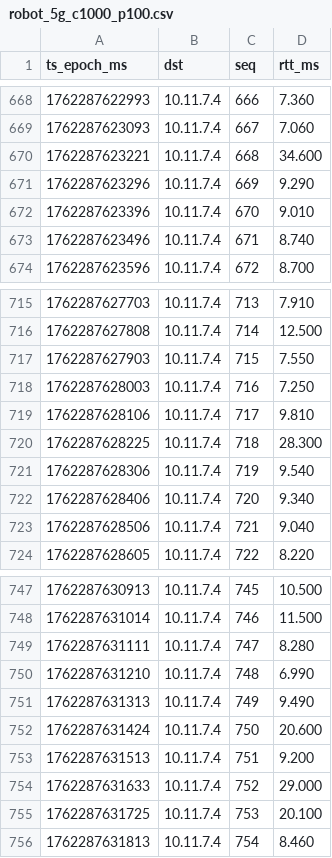
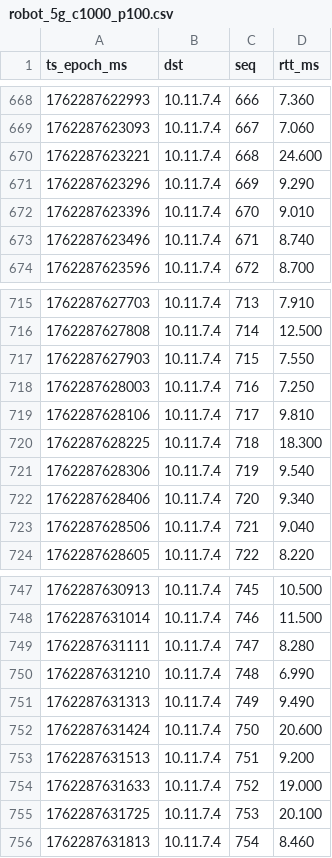
Before and after one commit to adamzr2000/network-benchmark-tools, a CSV file: fping/data/test1/robot_5g_c1000_p100.csv, drawn as a sheet; only a part is shown, gaps mark what is left out; the diff covers the shown part only.

```diff
--- a/fping/data/test1/robot_5g_c1000_p100.csv
+++ b/fping/data/test1/robot_5g_c1000_p100.csv
@@ -669,3 +669,3 @@ ts_epoch_ms,dst,seq,rtt_ms
 1762287623093,10.11.7.4,667,7.060
-1762287623221,10.11.7.4,668,34.600
+1762287623221,10.11.7.4,668,24.600
 1762287623296,10.11.7.4,669,9.290
@@ -719,3 +719,3 @@ ts_epoch_ms,dst,seq,rtt_ms
 1762287628106,10.11.7.4,717,9.810
-1762287628225,10.11.7.4,718,28.300
+1762287628225,10.11.7.4,718,18.300
 1762287628306,10.11.7.4,719,9.540
@@ -753,3 +753,3 @@ ts_epoch_ms,dst,seq,rtt_ms
 1762287631513,10.11.7.4,751,9.200
-1762287631633,10.11.7.4,752,29.000
+1762287631633,10.11.7.4,752,19.000
 1762287631725,10.11.7.4,753,20.100
```
Also changed, not shown: 5 edited cells elsewhere in this file, 2 other files.
